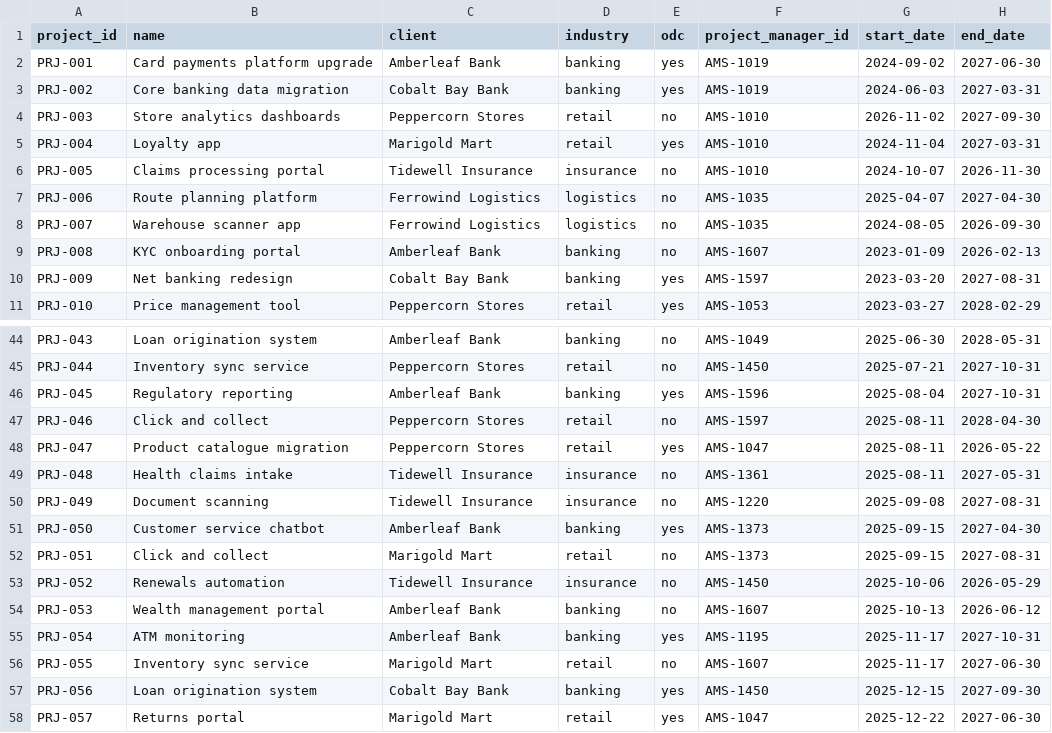
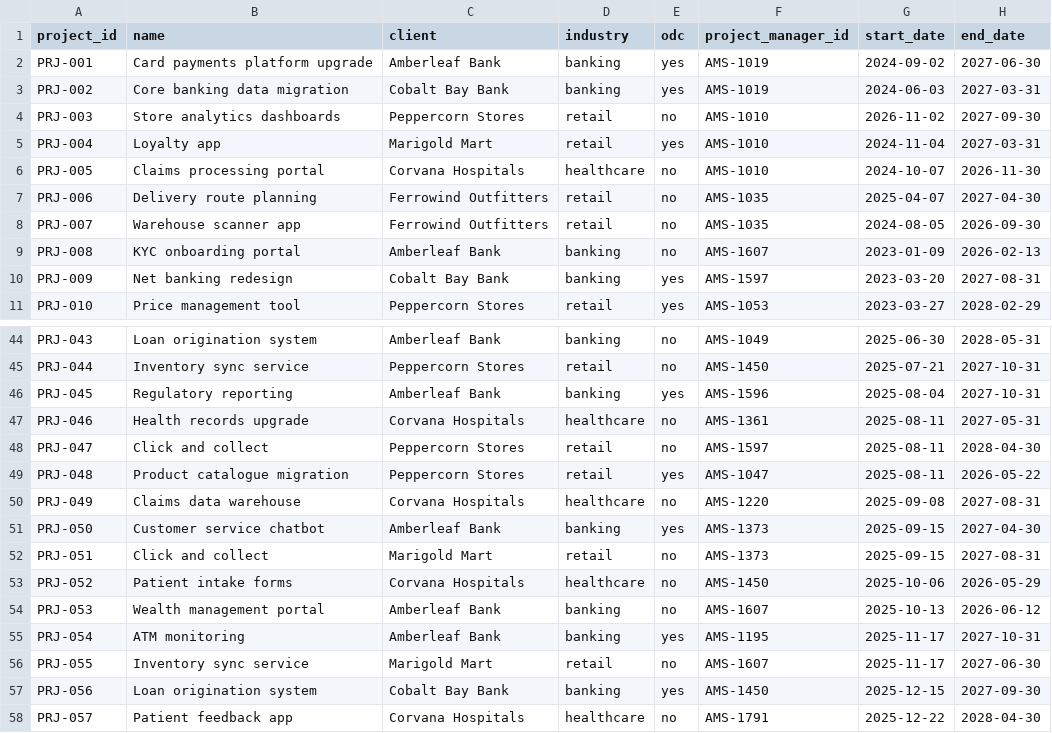
Before and after one commit to godspeed-7/AI, a CSV file: ams-data/db/projects.csv, drawn as a sheet; only a part is shown, gaps mark what is left out; the diff covers the shown part only.

Commit message:
name fixes

```diff
--- a/ams-data/db/projects.csv
+++ b/ams-data/db/projects.csv
@@ -5,5 +5,5 @@ PRJ-003,Store analytics dashboards,Peppercorn Stores,retail,no,AMS-1010,2026-11-
 PRJ-004,Loyalty app,Marigold Mart,retail,yes,AMS-1010,2024-11-04,2027-03-31
-PRJ-005,Claims processing portal,Tidewell Insurance,insurance,no,AMS-1010,2024-10-07,2026-11-30
-PRJ-006,Route planning platform,Ferrowind Logistics,logistics,no,AMS-1035,2025-04-07,2027-04-30
-PRJ-007,Warehouse scanner app,Ferrowind Logistics,logistics,no,AMS-1035,2024-08-05,2026-09-30
+PRJ-005,Claims processing portal,Corvana Hospitals,healthcare,no,AMS-1010,2024-10-07,2026-11-30
+PRJ-006,Delivery route planning,Ferrowind Outfitters,retail,no,AMS-1035,2025-04-07,2027-04-30
+PRJ-007,Warehouse scanner app,Ferrowind Outfitters,retail,no,AMS-1035,2024-08-05,2026-09-30
 PRJ-008,KYC onboarding portal,Amberleaf Bank,banking,no,AMS-1607,2023-01-09,2026-02-13
@@ -46,9 +46,9 @@ PRJ-044,Inventory sync service,Peppercorn Stores,retail,no,AMS-1450,2025-07-21,2
 PRJ-045,Regulatory reporting,Amberleaf Bank,banking,yes,AMS-1596,2025-08-04,2027-10-31
-PRJ-046,Click and collect,Peppercorn Stores,retail,no,AMS-1597,2025-08-11,2028-04-30
-PRJ-047,Product catalogue migration,Peppercorn Stores,retail,yes,AMS-1047,2025-08-11,2026-05-22
-PRJ-048,Health claims intake,Tidewell Insurance,insurance,no,AMS-1361,2025-08-11,2027-05-31
-PRJ-049,Document scanning,Tidewell Insurance,insurance,no,AMS-1220,2025-09-08,2027-08-31
+PRJ-046,Health records upgrade,Corvana Hospitals,healthcare,no,AMS-1361,2025-08-11,2027-05-31
+PRJ-047,Click and collect,Peppercorn Stores,retail,no,AMS-1597,2025-08-11,2028-04-30
+PRJ-048,Product catalogue migration,Peppercorn Stores,retail,yes,AMS-1047,2025-08-11,2026-05-22
+PRJ-049,Claims data warehouse,Corvana Hospitals,healthcare,no,AMS-1220,2025-09-08,2027-08-31
 PRJ-050,Customer service chatbot,Amberleaf Bank,banking,yes,AMS-1373,2025-09-15,2027-04-30
 PRJ-051,Click and collect,Marigold Mart,retail,no,AMS-1373,2025-09-15,2027-08-31
-PRJ-052,Renewals automation,Tidewell Insurance,insurance,no,AMS-1450,2025-10-06,2026-05-29
+PRJ-052,Patient intake forms,Corvana Hospitals,healthcare,no,AMS-1450,2025-10-06,2026-05-29
 PRJ-053,Wealth management portal,Amberleaf Bank,banking,no,AMS-1607,2025-10-13,2026-06-12
@@ -57,2 +57,2 @@ PRJ-055,Inventory sync service,Marigold Mart,retail,no,AMS-1607,2025-11-17,2027-
 PRJ-056,Loan origination system,Cobalt Bay Bank,banking,yes,AMS-1450,2025-12-15,2027-09-30
-PRJ-057,Returns portal,Marigold Mart,retail,yes,AMS-1047,2025-12-22,2027-06-30
+PRJ-057,Patient feedback app,Corvana Hospitals,healthcare,no,AMS-1791,2025-12-22,2028-04-30
```
Also changed, not shown: 23 edited cells elsewhere in this file, ams-data/db/project_assignments.csv, 2 other files.
